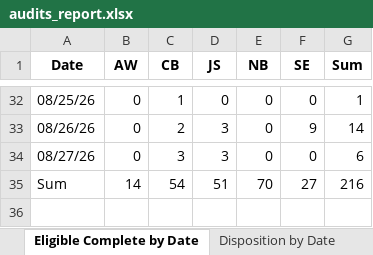
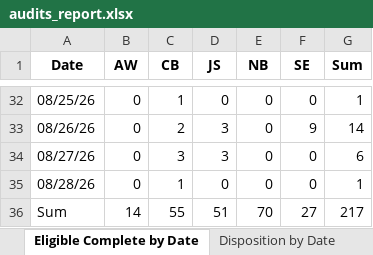
Before and after one commit to sshamblen/public, an Excel workbook: audits_report.xlsx, sheet Eligible Complete by Date, drawn as a sheet; only a part is shown, gaps mark what is left out; values as stored, in another font and other column widths than the file's, no borders; addresses are those after the commit; the diff names each change by its address in the sheet, - before the commit and + after, or states it on an @@ line.

```diff
--- a/audits_report.xlsx (sheet Eligible Complete by Date)
+++ b/audits_report.xlsx (sheet Eligible Complete by Date)
+row 35: 08/28/26 | 0 | 1 | 0 | 0 | 0 | 1
-C36 (CB): 54
+C36 (CB): 55
-G36 (Sum): 216
+G36 (Sum): 217
```
Also changed, not shown: sheet Data, sheet Disposition by Date, sheet Disposition by Staff.
